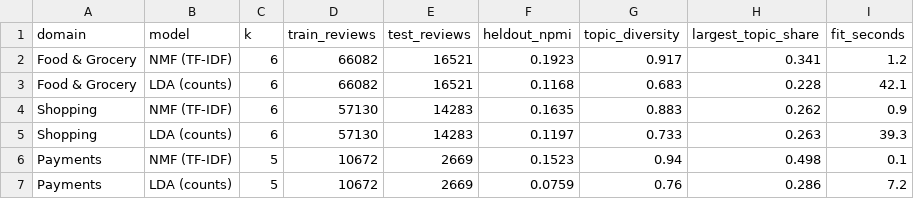
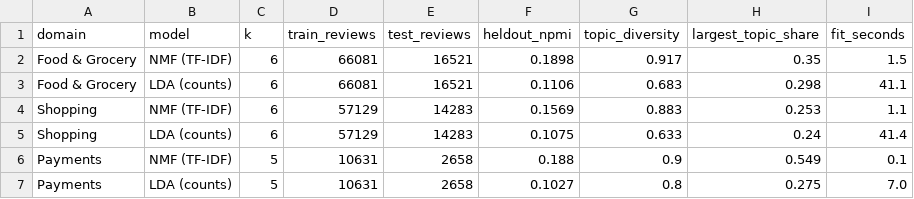
Before and after one commit to Adithya-Monish-Kumar-K/ba-capstone-app-reviews, a CSV file: data/textmining/topic_model_comparison.csv, drawn as a sheet.

```diff
--- a/data/textmining/topic_model_comparison.csv
+++ b/data/textmining/topic_model_comparison.csv
@@ -1,7 +1,7 @@
 domain,model,k,train_reviews,test_reviews,heldout_npmi,topic_diversity,largest_topic_share,fit_seconds
-Food & Grocery,NMF (TF-IDF),6,66082,16521,0.1923,0.917,0.341,1.2
-Food & Grocery,LDA (counts),6,66082,16521,0.1168,0.683,0.228,42.1
-Shopping,NMF (TF-IDF),6,57130,14283,0.1635,0.883,0.262,0.9
-Shopping,LDA (counts),6,57130,14283,0.1197,0.733,0.263,39.3
-Payments,NMF (TF-IDF),5,10672,2669,0.1523,0.94,0.498,0.1
-Payments,LDA (counts),5,10672,2669,0.0759,0.76,0.286,7.2
+Food & Grocery,NMF (TF-IDF),6,66081,16521,0.1898,0.917,0.35,1.5
+Food & Grocery,LDA (counts),6,66081,16521,0.1106,0.683,0.298,41.1
+Shopping,NMF (TF-IDF),6,57129,14283,0.1569,0.883,0.253,1.1
+Shopping,LDA (counts),6,57129,14283,0.1075,0.633,0.24,41.4
+Payments,NMF (TF-IDF),5,10631,2658,0.188,0.9,0.549,0.1
+Payments,LDA (counts),5,10631,2658,0.1027,0.8,0.275,7.0
```
Also changed, not shown: data/textmining/monthly_topic_trends.csv, data/textmining/topic_examples.csv, 12 other files.
